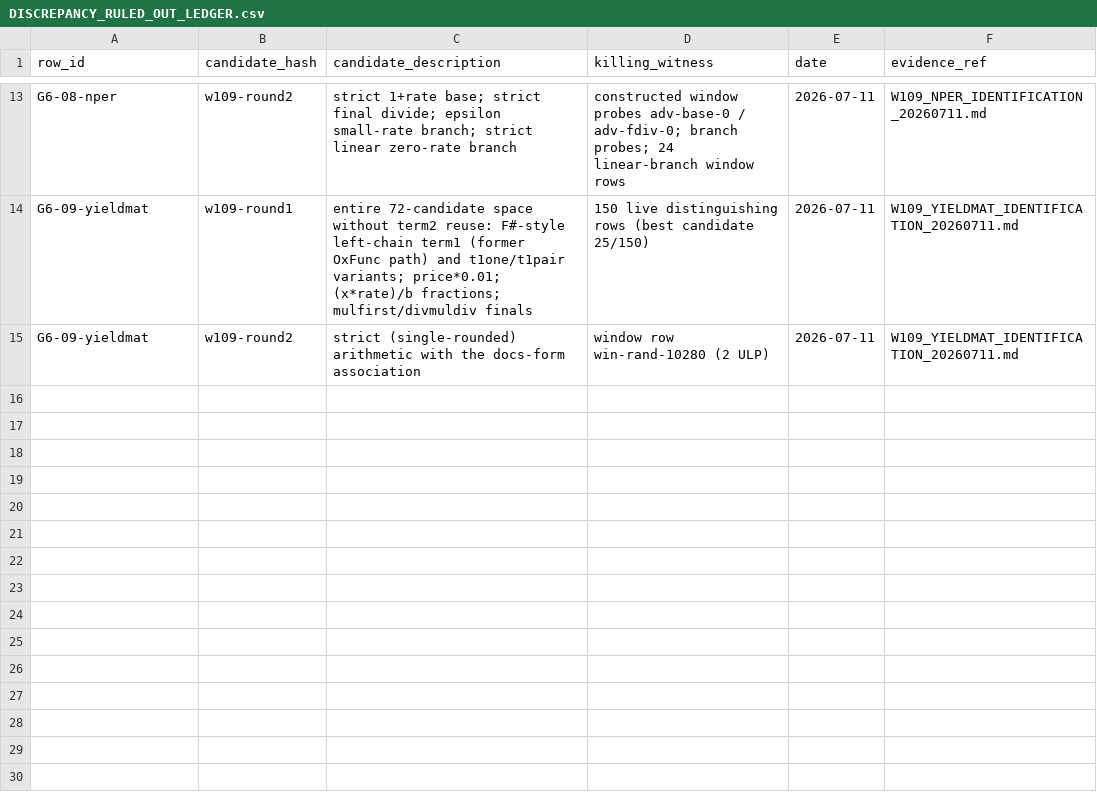
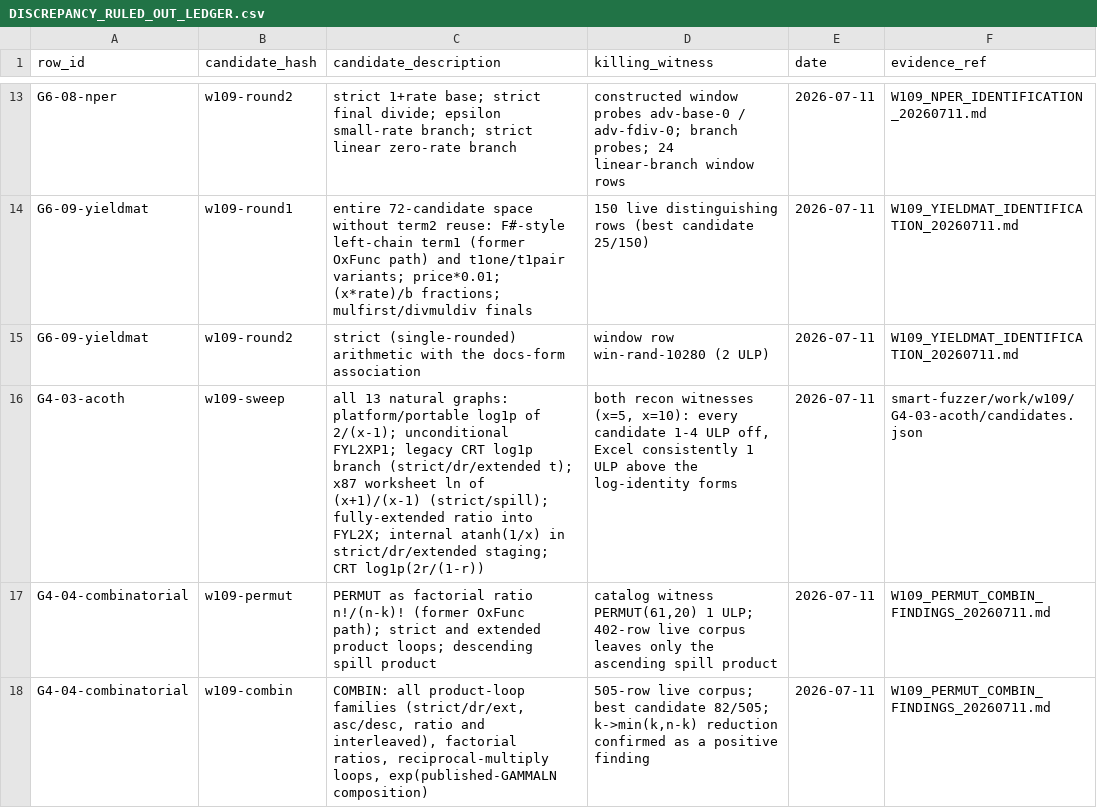
Before and after one commit to DnaCalc/OxFunc, a CSV file: docs/function-lane/DISCREPANCY_RULED_OUT_LEDGER.csv, drawn as a sheet; only a part is shown, gaps mark what is left out.

```diff
--- a/docs/function-lane/DISCREPANCY_RULED_OUT_LEDGER.csv
+++ b/docs/function-lane/DISCREPANCY_RULED_OUT_LEDGER.csv
@@ -15 +15,4 @@ row_id,candidate_hash,candidate_description,killing_witness,date,evidence_ref
 "G6-09-yieldmat","w109-round2","strict (single-rounded) arithmetic with the docs-form association","window row win-rand-10280 (2 ULP)","2026-07-11","W109_YIELDMAT_IDENTIFICATION_20260711.md"
+"G4-03-acoth","w109-sweep","all 13 natural graphs: platform/portable log1p of 2/(x-1); unconditional FYL2XP1; legacy CRT log1p branch (strict/dr/extended t); x87 worksheet ln of (x+1)/(x-1) (strict/spill); fully-extended ratio into FYL2X; internal atanh(1/x) in strict/dr/extended staging; CRT log1p(2r/(1-r))","both recon witnesses (x=5, x=10): every candidate 1-4 ULP off, Excel consistently 1 ULP above the log-identity forms","2026-07-11","smart-fuzzer/work/w109/G4-03-acoth/candidates.json"
+"G4-04-combinatorial","w109-permut","PERMUT as factorial ratio n!/(n-k)! (former OxFunc path); strict and extended product loops; descending spill product","catalog witness PERMUT(61,20) 1 ULP; 402-row live corpus leaves only the ascending spill product","2026-07-11","W109_PERMUT_COMBIN_FINDINGS_20260711.md"
+"G4-04-combinatorial","w109-combin","COMBIN: all product-loop families (strict/dr/ext, asc/desc, ratio and interleaved), factorial ratios, reciprocal-multiply loops, exp(published-GAMMALN composition)","505-row live corpus; best candidate 82/505; k->min(k,n-k) reduction confirmed as a positive finding","2026-07-11","W109_PERMUT_COMBIN_FINDINGS_20260711.md"
```
Also changed, not shown: docs/function-lane/DISCREPANCY_CALCULATION_MAP.csv, 11 other files.
